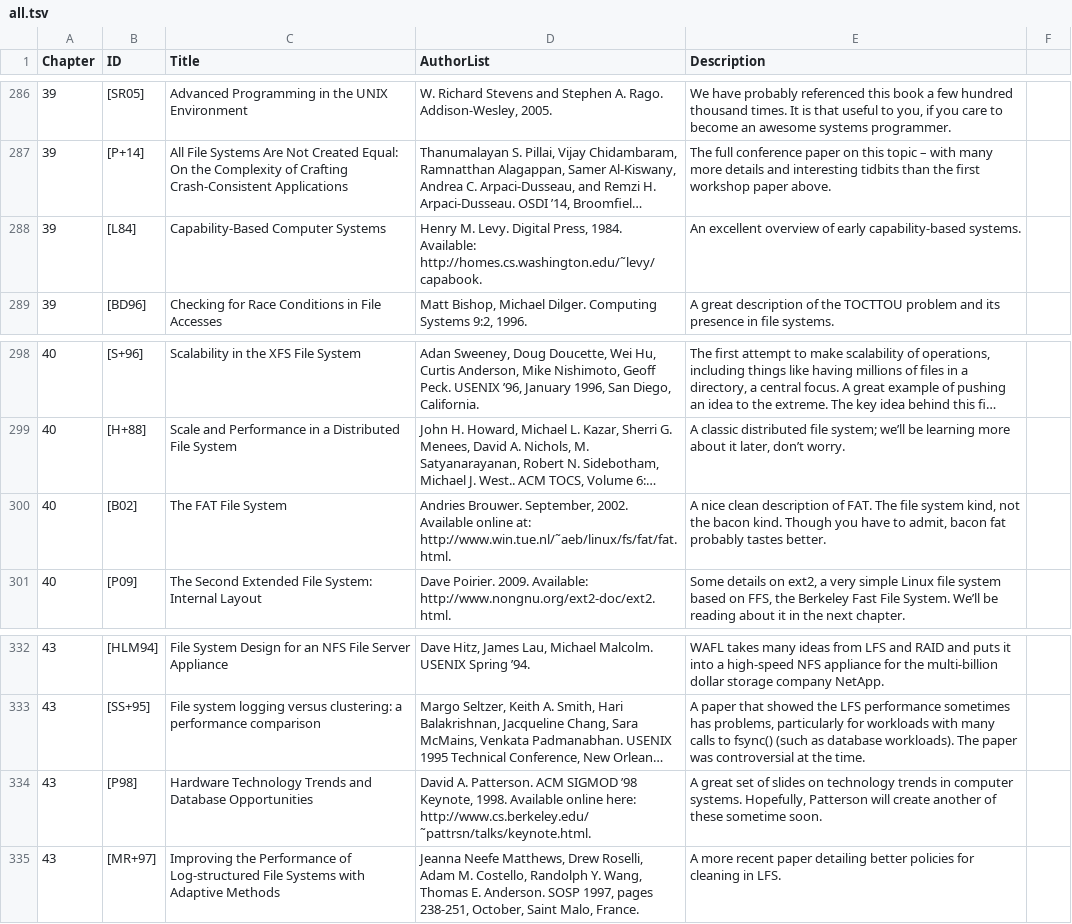
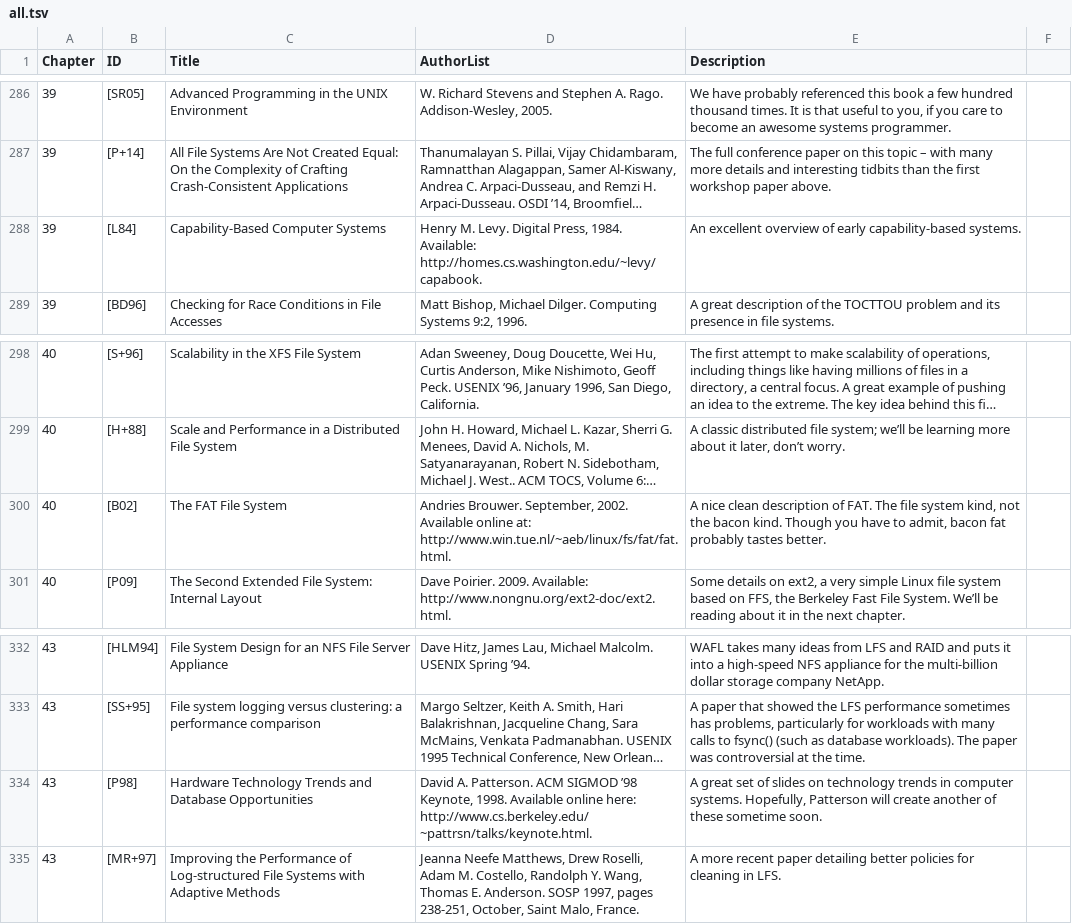
Before and after one commit to GindaChen/OSTEP-Reference, a TSV file: all.tsv, drawn as a sheet; only a part is shown, gaps mark what is left out; long unchanged cells end in …; the diff covers the shown part only; the diff names each change by its address in the sheet, - before the commit and + after, or states it on an @@ line.

```diff
--- a/all.tsv
+++ b/all.tsv
-D288 (AuthorList): …1984. Available: http://homes.cs.washington.edu/˜levy/capabook.
+D288 (AuthorList): …1984. Available: http://homes.cs.washington.edu/~levy/capabook.
-D300 (AuthorList): …online at: http://www.win.tue.nl/˜aeb/linux/fs/fat/fat.html.
+D300 (AuthorList): …online at: http://www.win.tue.nl/~aeb/linux/fs/fat/fat.html.
-D334 (AuthorList): …here: http://www.cs.berkeley.edu/ ˜pattrsn/talks/keynote.html.
+D334 (AuthorList): …here: http://www.cs.berkeley.edu/ ~pattrsn/talks/keynote.html.
```
Also changed, not shown: 6 edited cells elsewhere in this file.
